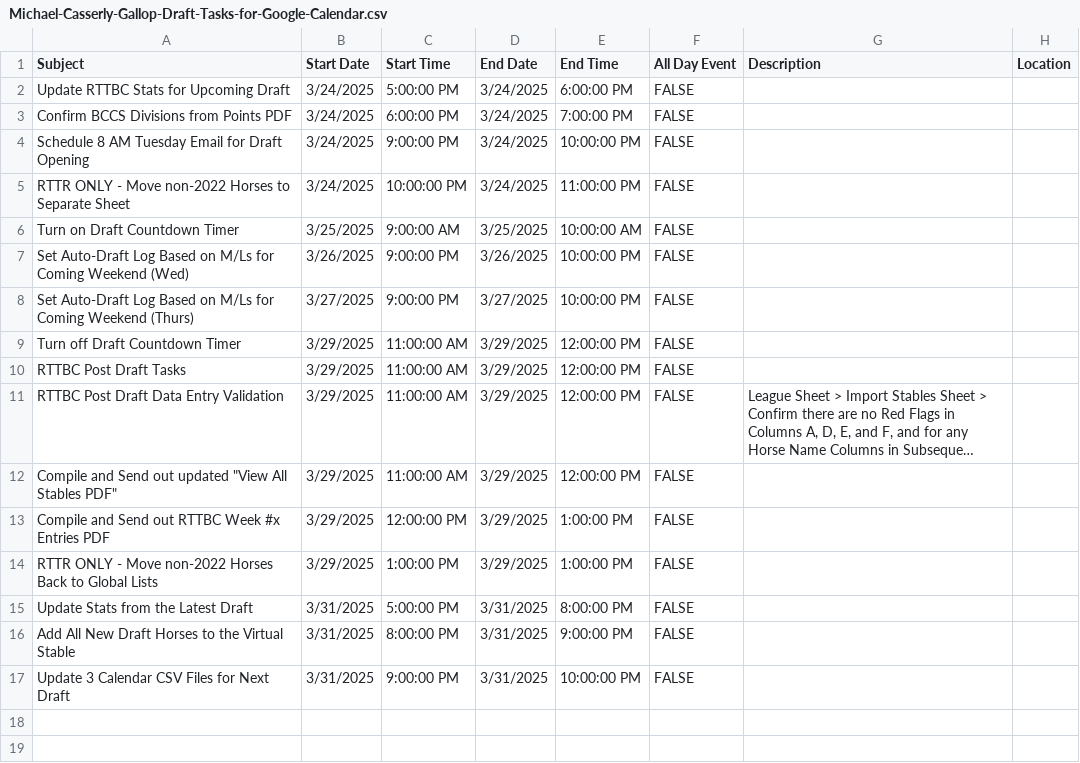
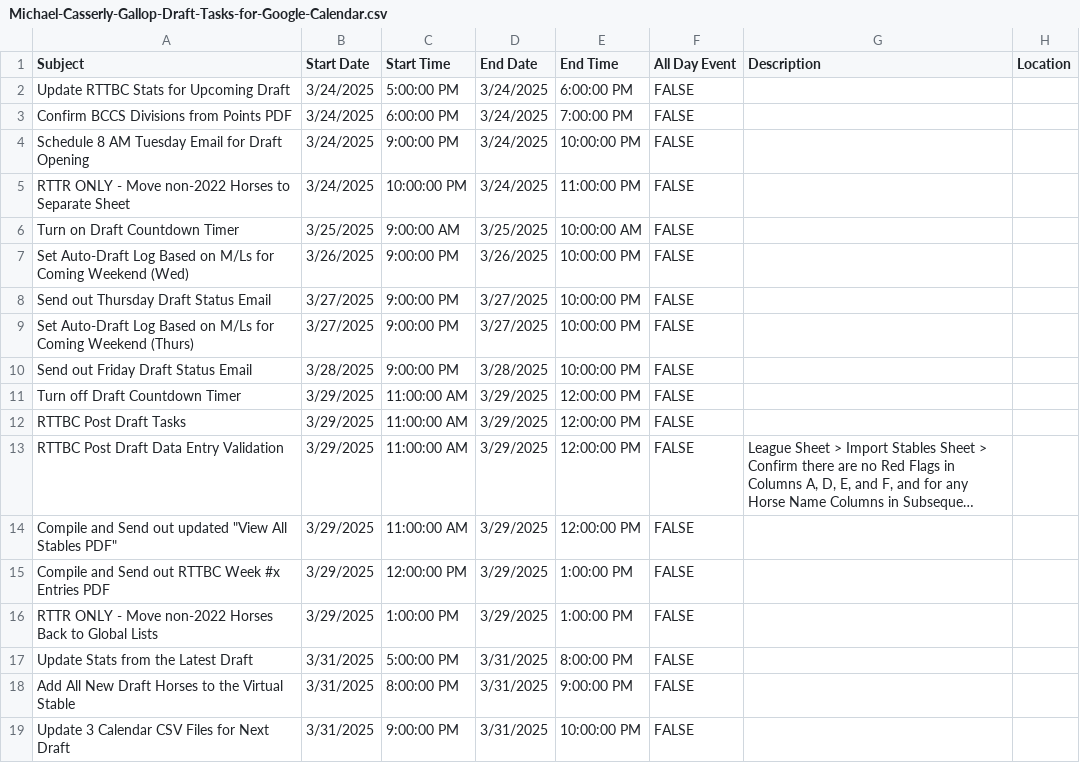
Before and after one commit to michael-m-casserly/gallop-racing, a CSV file: calendar-import-files/Michael-Casserly-Gallop-Draft-Tasks-for-Google-Calendar.csv, drawn as a sheet; long unchanged cells end in …; the diff names each change by its address in the sheet, - before the commit and + after, or states it on an @@ line.

```diff
--- a/calendar-import-files/Michael-Casserly-Gallop-Draft-Tasks-for-Google-Calendar.csv
+++ b/calendar-import-files/Michael-Casserly-Gallop-Draft-Tasks-for-Google-Calendar.csv
+row 8: Send out Thursday Draft Status Email | 3/27/2025 | 9:00:00 PM | 3/27/2025 | 10:00:00 PM | FALSE
+row 10: Send out Friday Draft Status Email | 3/28/2025 | 9:00:00 PM | 3/28/2025 | 10:00:00 PM | FALSE
```
Also changed, not shown: calendar-import-files/Gallop-Technical-Draft-Tasks-for-Google-Calendar.csv, 3 other files.
